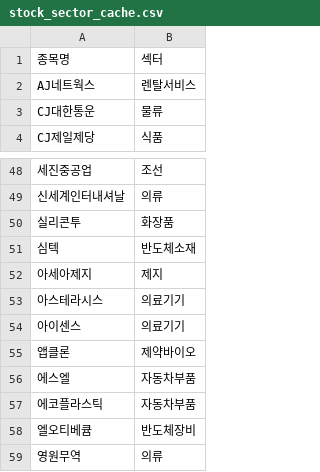
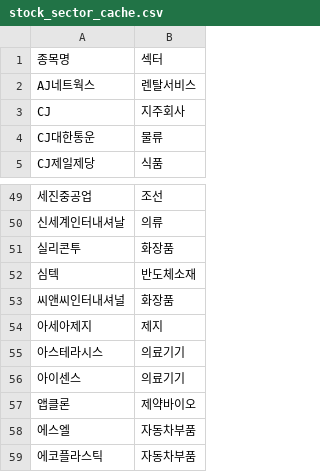
Before and after one commit to frel7022-png/orchestra, a CSV file: stock_sector_cache.csv, drawn as a sheet; only a part is shown, gaps mark what is left out; the shorter side is filled out with more unchanged rows; the diff names each change by its address in the sheet, - before the commit and + after, or states it on an @@ line.

Commit message:
둘러보다 발견한 신규 종목(CJ 지주회사, 씨앤씨인터내셔널 화장품) 섹터 분류

```diff
--- a/stock_sector_cache.csv
+++ b/stock_sector_cache.csv
+row 3: CJ | 지주회사
+row 53: 씨앤씨인터내셔널 | 화장품
```
Also changed, not shown: asset_history.csv, portfolio_data.csv, 1 other file.
